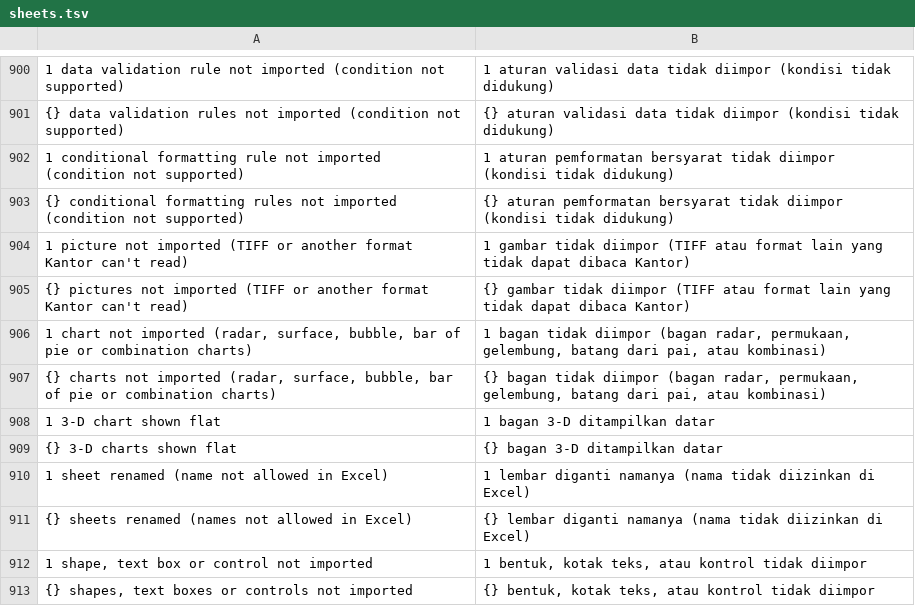
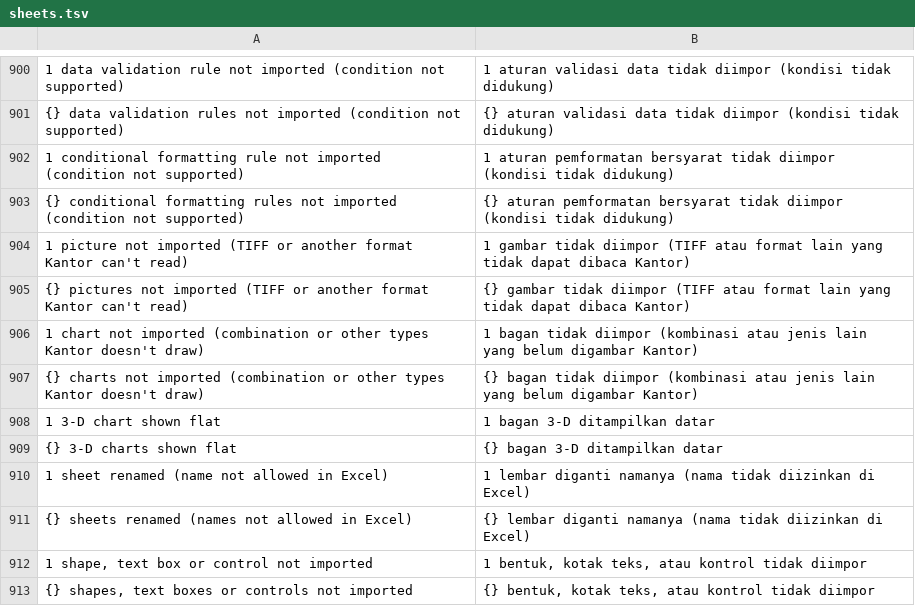
Before and after one commit to dzulfikar08/kantor, a TSV file: crates/kantor_ui/i18n/sheets.tsv, drawn as a sheet; only a part is shown, gaps mark what is left out; removed rows and columns are numbered as before the commit, all else as after; the diff names each change by its address in the sheet, - before the commit and + after, or states it on an @@ line.

Commit message:
Charts from .xls: radar, surface, bubble, pie/bar of pie, per-point colours; from .ods: radar, bubble, stock

```diff
--- a/crates/kantor_ui/i18n/sheets.tsv
+++ b/crates/kantor_ui/i18n/sheets.tsv
-row 906: 1 chart not imported (radar, surface, bubble, bar of pie or combination charts) | 1 bagan tidak diimpor (bagan radar, permukaan, gelembung, batang dari pai, atau kombinasi)
-row 907: {} charts not imported (radar, surface, bubble, bar of pie or combination charts) | {} bagan tidak diimpor (bagan radar, permukaan, gelembung, batang dari pai, atau kombinasi)
+row 906: 1 chart not imported (combination or other types Kantor doesn't draw) | 1 bagan tidak diimpor (kombinasi atau jenis lain yang belum digambar Kantor)
+row 907: {} charts not imported (combination or other types Kantor doesn't draw) | {} bagan tidak diimpor (kombinasi atau jenis lain yang belum digambar Kantor)
```
Also changed, not shown: 12 other files.
